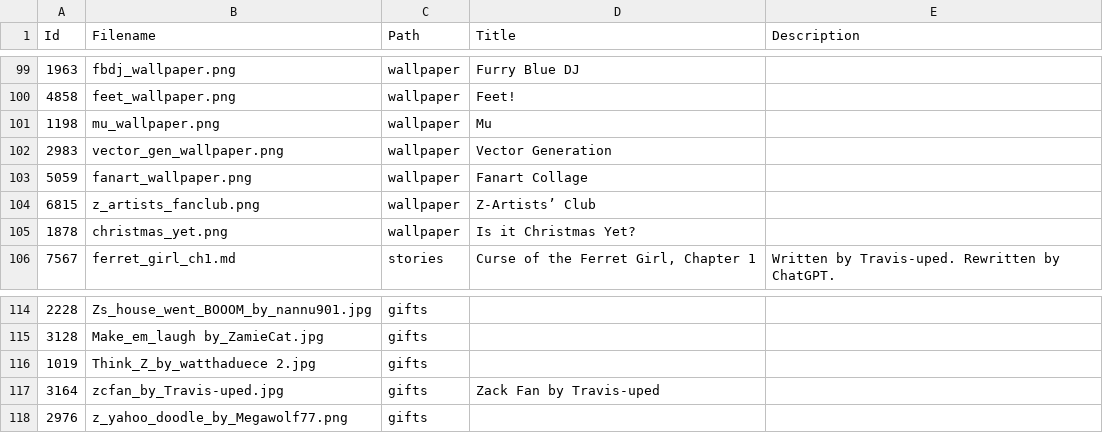
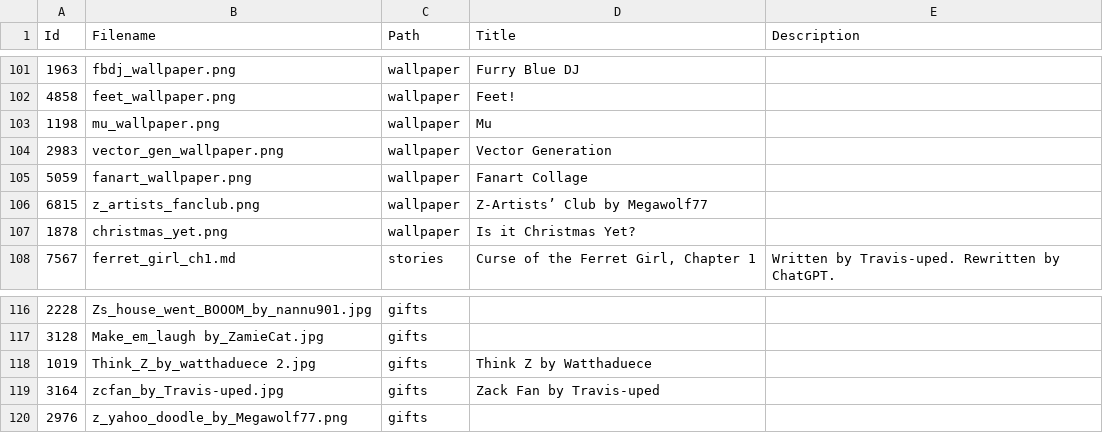
Before and after one commit to tonytins/cudoc, a CSV file: src/CaseyUniverse.DOC/wwwroot/data/gallery.csv, drawn as a sheet; only a part is shown, gaps mark what is left out; the diff covers the shown part only.

Commit message:
Quality of life changes
- Menu bar items now have their own appropriate icons for easier recognition
- Copyright is attributed whenever "by" is detected in titles, just in case
- Media page algorithm was rewritten to be a lot more efficient
- Debug mode bar at the top of the menu (things were starting to get really confusing x_x)
- Removed links page from menu
- Build status in README
- Added in Code of Conduct
- Added FAQ page
- More images added to gallery
- Varies components now have certain parameters required
- Footer now includes varies social media links
- FontAwesome component to streamline, well, FontAwesome xD

```diff
--- a/src/CaseyUniverse.DOC/wwwroot/data/gallery.csv
+++ b/src/CaseyUniverse.DOC/wwwroot/data/gallery.csv
@@ -103,3 +105,3 @@ Id,Filename,Path,Title,Description
 5059,fanart_wallpaper.png,wallpaper,Fanart Collage,
-6815,z_artists_fanclub.png,wallpaper,Z-Artists’ Club,
+6815,z_artists_fanclub.png,wallpaper,Z-Artists’ Club by Megawolf77,
 1878,christmas_yet.png,wallpaper,Is it Christmas Yet?,
@@ -115,3 +117,3 @@ Id,Filename,Path,Title,Description
 3128,Make_em_laugh by_ZamieCat.jpg,gifts,,
-1019,Think_Z_by_watthaduece 2.jpg,gifts,,
+1019,Think_Z_by_watthaduece 2.jpg,gifts,Think Z by Watthaduece,
 3164,zcfan_by_Travis-uped.jpg,gifts,Zack Fan by Travis-uped,
```
Also changed, not shown: 3 added rows, 1 removed row and 89 moved rows elsewhere in this file, 18 other files.
